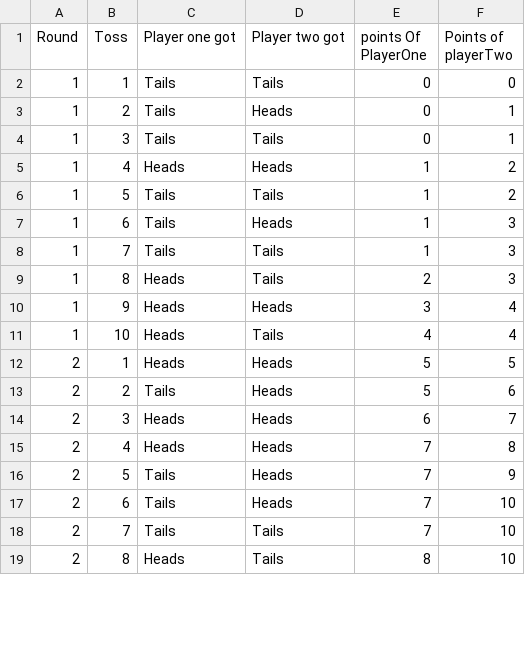
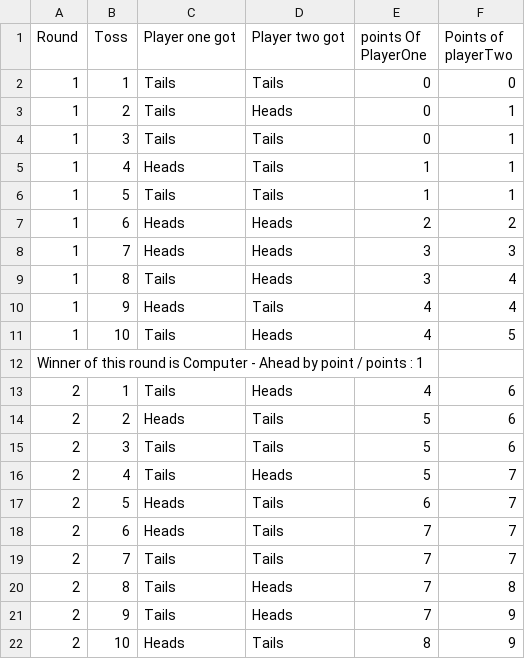
Before and after one commit to manimaranM19042001/Heads---You-Win-, a CSV file: headsYouWin.csv, drawn as a sheet; only a part is shown; the diff covers the shown part only.

Commit message:
Updating csv function
Adding result of each matches at the bottom of the list in csv file

```diff
--- a/headsYouWin.csv
+++ b/headsYouWin.csv
@@ -4,16 +4,19 @@ Round,Toss,Player one got,Player two got,points Of PlayerOne,Points of playerTwo
 1,3,Tails,Tails,0,1
-1,4,Heads,Heads,1,2
-1,5,Tails,Tails,1,2
-1,6,Tails,Heads,1,3
-1,7,Tails,Tails,1,3
-1,8,Heads,Tails,2,3
-1,9,Heads,Heads,3,4
-1,10,Heads,Tails,4,4
-2,1,Heads,Heads,5,5
-2,2,Tails,Heads,5,6
-2,3,Heads,Heads,6,7
-2,4,Heads,Heads,7,8
-2,5,Tails,Heads,7,9
-2,6,Tails,Heads,7,10
-2,7,Tails,Tails,7,10
-2,8,Heads,Tails,8,10
+1,4,Heads,Tails,1,1
+1,5,Tails,Tails,1,1
+1,6,Heads,Heads,2,2
+1,7,Heads,Heads,3,3
+1,8,Tails,Heads,3,4
+1,9,Heads,Tails,4,4
+1,10,Tails,Heads,4,5
+Winner of this round is Computer - Ahead by point / points : 1
+2,1,Tails,Heads,4,6
+2,2,Heads,Tails,5,6
+2,3,Tails,Tails,5,6
+2,4,Tails,Heads,5,7
+2,5,Heads,Tails,6,7
+2,6,Heads,Tails,7,7
+2,7,Tails,Tails,7,7
+2,8,Tails,Heads,7,8
+2,9,Tails,Heads,7,9
+2,10,Heads,Tails,8,9
```
Also changed, not shown: 5 added rows, 4 removed rows and 50 edited cells elsewhere in this file, 1 other file.
